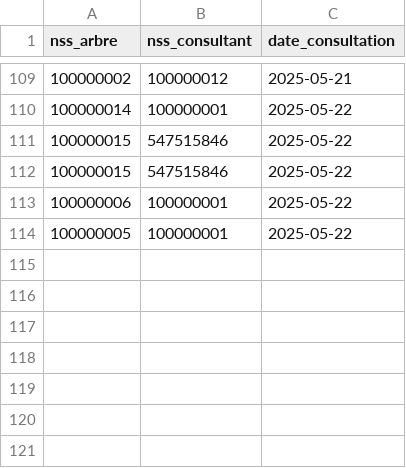
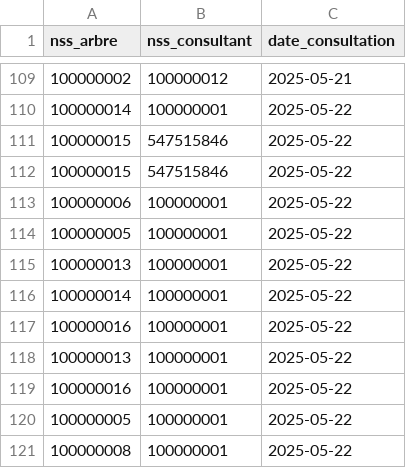
Before and after one commit to glenn-77/CYJAVA, a CSV file: Projet_Généalogique/ProjetGénéalogique/ressources/consultations.csv, drawn as a sheet; only a part is shown, gaps mark what is left out.

```diff
--- a/Projet_Généalogique/ProjetGénéalogique/ressources/consultations.csv
+++ b/Projet_Généalogique/ProjetGénéalogique/ressources/consultations.csv
@@ -114 +114,8 @@ nss_arbre,nss_consultant,date_consultation
 100000005,100000001,2025-05-22
+100000013,100000001,2025-05-22
+100000014,100000001,2025-05-22
+100000016,100000001,2025-05-22
+100000013,100000001,2025-05-22
+100000016,100000001,2025-05-22
+100000005,100000001,2025-05-22
+100000008,100000001,2025-05-22
```
Also changed, not shown: Projet_Généalogique/ProjetGénéalogique/target/classes/consultations.csv, 11 other files.
